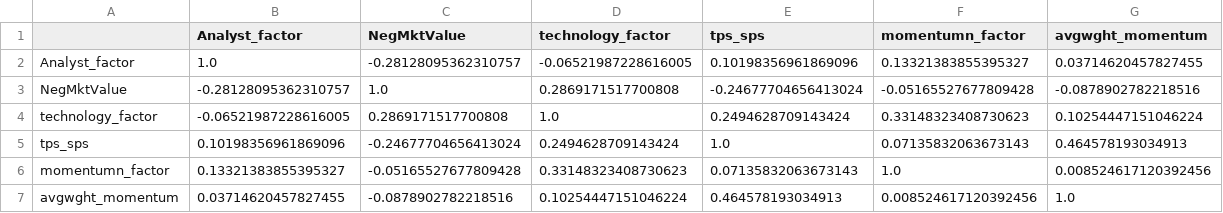
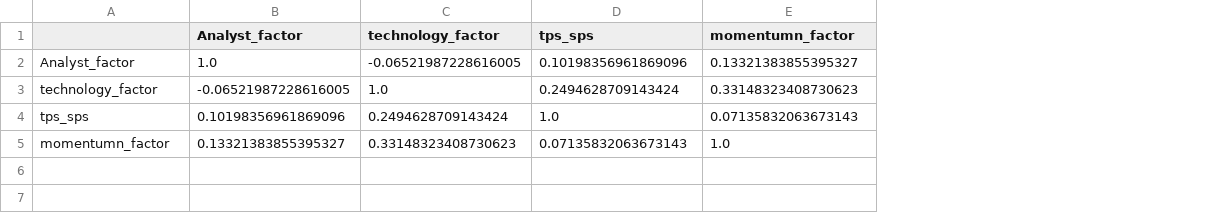
Before and after one commit to zzhang2293/multi_factor, a CSV file: csv_result/factor_corr.csv, drawn as a sheet; removed rows and columns are numbered as before the commit, all else as after; the diff names each change by its address in the sheet, - before the commit and + after, or states it on an @@ line.

```diff
--- a/csv_result/factor_corr.csv
+++ b/csv_result/factor_corr.csv
-column C (NegMktValue), row 2: -0.28128095362310757; rows 4-6: 0.2869171517700808 | -0.24677704656413024 | -0.05165527677809428
-column G (avgwght_momentum), row 2: 0.03714620457827455; rows 4-6: 0.10254447151046224 | 0.464578193034913 | 0.008524617120392456
-row 3: NegMktValue | -0.28128095362310757 | 1.0 | 0.2869171517700808 | -0.24677704656413024 | -0.05165527677809428 | -0.0878902782218516
-row 7: avgwght_momentum | 0.03714620457827455 | -0.0878902782218516 | 0.10254447151046224 | 0.464578193034913 | 0.008524617120392456 | 1.0
```
Also changed, not shown: best_stk.csv, csv_result/IC_result.csv, 5 other files.
